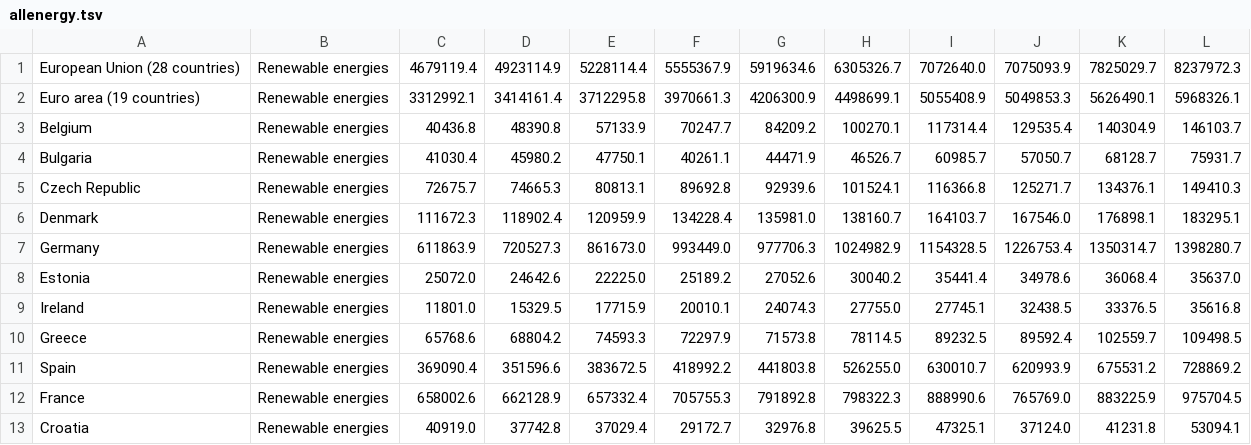
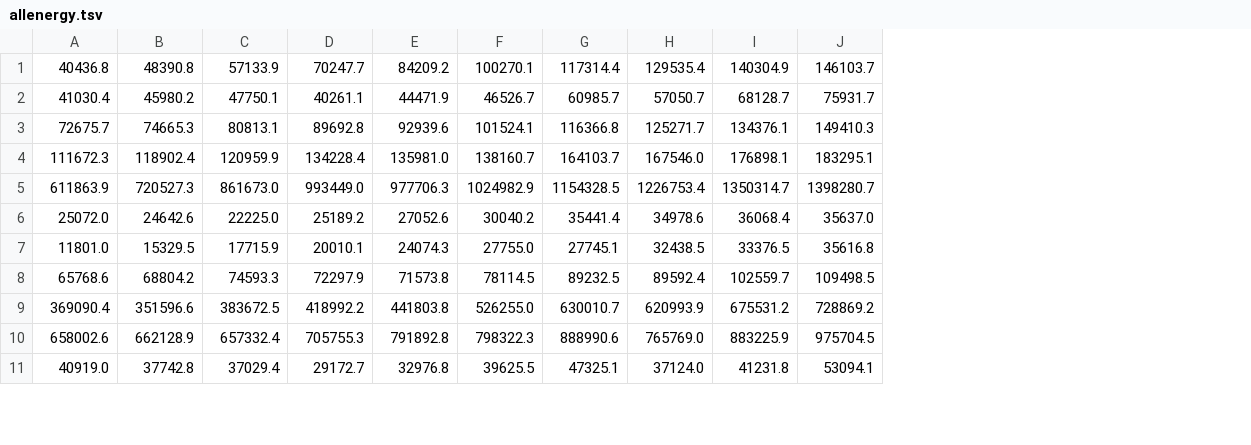
Before and after one commit to dovilekupsyte/Assignment-1, a TSV file: data/allenergy.tsv, drawn as a sheet; only a part is shown; removed rows and columns are numbered as before the commit, all else as after; the diff names each change by its address in the sheet, - before the commit and + after, or states it on an @@ line.

```diff
--- a/data/allenergy.tsv
+++ b/data/allenergy.tsv
-column A, rows 3-13: Belgium | Bulgaria | Czech Republic | Denmark | Germany | Estonia | Ireland | Greece | Spain | France | Croatia
-column B, rows 3-13: all Renewable energies
-row 1: European Union (28 countries) | Renewable energies | 4679119.4 | 4923114.9 | 5228114.4 | 5555367.9 | 5919634.6 | 6305326.7 | 7072640.0 | 7075093.9 | 7825029.7 | 8237972.3
-row 2: Euro area (19 countries) | Renewable energies | 3312992.1 | 3414161.4 | 3712295.8 | 3970661.3 | 4206300.9 | 4498699.1 | 5055408.9 | 5049853.3 | 5626490.1 | 5968326.1
```
Also changed, not shown: 6 other files.
